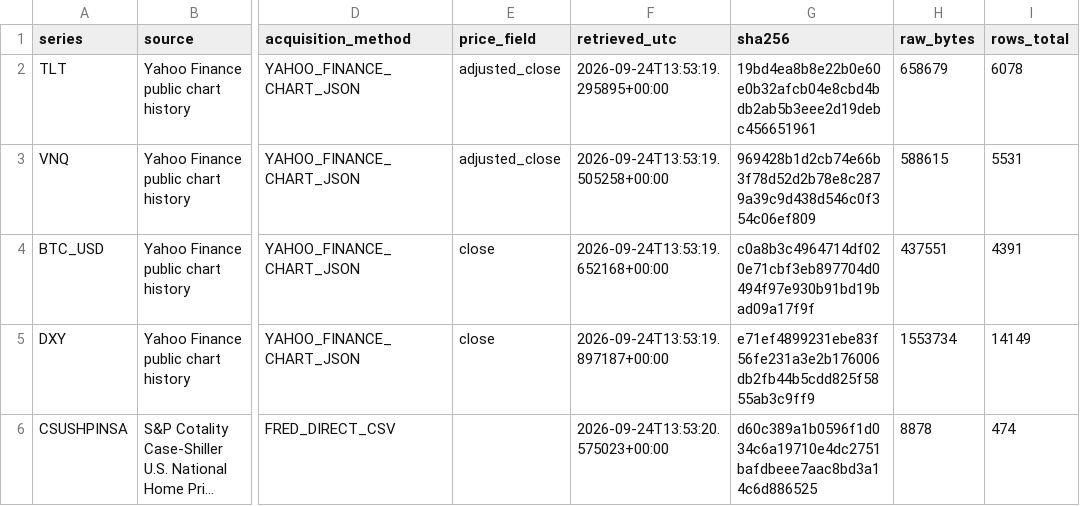
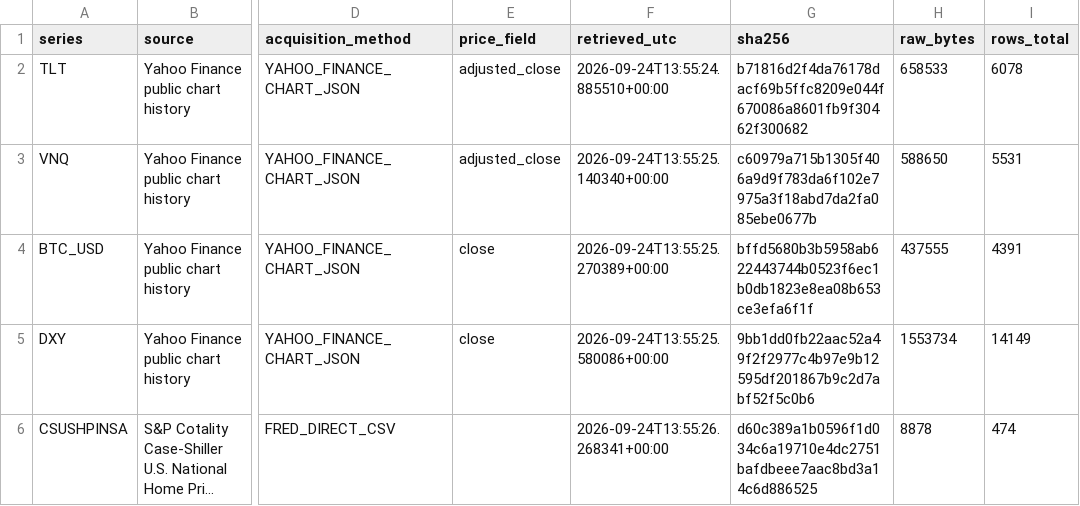
Before and after one commit to xuanyiting68-hash/gss-cb-001-macro-regime-cross-asset, a CSV file: results/fed_cycle_recovery_extension_v1/SOURCE_REGISTRY.csv, drawn as a sheet; only a part is shown, gaps mark what is left out; long unchanged cells end in …; the diff names each change by its address in the sheet, - before the commit and + after, or states it on an @@ line.

```diff
--- a/results/fed_cycle_recovery_extension_v1/SOURCE_REGISTRY.csv
+++ b/results/fed_cycle_recovery_extension_v1/SOURCE_REGISTRY.csv
-F2 (retrieved_utc): 2026-09-24T13:53:19.295895+00:00
+F2 (retrieved_utc): 2026-09-24T13:55:24.885510+00:00
-G2 (sha256): 19bd4ea8b8e22b0e60e0b32afcb04e8cbd4bdb2ab5b3eee2d19debc456651961
+G2 (sha256): b71816d2f4da76178dacf69b5ffc8209e044f670086a8601fb9f30462f300682
-H2 (raw_bytes): 658679
+H2 (raw_bytes): 658533
-F3 (retrieved_utc): 2026-09-24T13:53:19.505258+00:00
+F3 (retrieved_utc): 2026-09-24T13:55:25.140340+00:00
-G3 (sha256): 969428b1d2cb74e66b3f78d52d2b78e8c2879a39c9d438d546c0f354c06ef809
+G3 (sha256): c60979a715b1305f406a9d9f783da6f102e7975a3f18abd7da2fa085ebe0677b
-H3 (raw_bytes): 588615
+H3 (raw_bytes): 588650
-F4 (retrieved_utc): 2026-09-24T13:53:19.652168+00:00
+F4 (retrieved_utc): 2026-09-24T13:55:25.270389+00:00
-G4 (sha256): c0a8b3c4964714df020e71cbf3eb897704d0494f97e930b91bd19bad09a17f9f
+G4 (sha256): bffd5680b3b5958ab622443744b0523f6ec1b0db1823e8ea08b653ce3efa6f1f
-H4 (raw_bytes): 437551
+H4 (raw_bytes): 437555
-F5 (retrieved_utc): 2026-09-24T13:53:19.897187+00:00
+F5 (retrieved_utc): 2026-09-24T13:55:25.580086+00:00
-G5 (sha256): e71ef4899231ebe83f56fe231a3e2b176006db2fb44b5cdd825f5855ab3c9ff9
+G5 (sha256): 9bb1dd0fb22aac52a49f2f2977c4b97e9b12595df201867b9c2d7abf52f5c0b6
-F6 (retrieved_utc): 2026-09-24T13:53:20.575023+00:00
+F6 (retrieved_utc): 2026-09-24T13:55:26.268341+00:00
```
Also changed, not shown: results/fed_cycle_recovery_extension_v1/COMBINED_RECOVERY_REFERENCE.csv, results/fed_cycle_recovery_extension_v1/HOUSING_RECOVERY_SUMMARY.csv, 4 other files.
